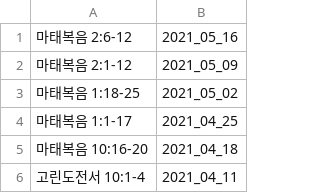
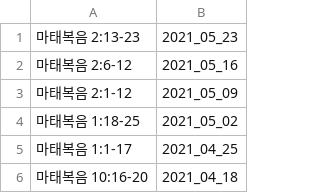
Before and after one commit to petercpark/Holy-People-Church, a CSV file: bibleverses.csv, drawn as a sheet; only a part is shown; the shorter side is filled out with more unchanged rows.

Commit message:
Update bibleverses.csv

```diff
--- a/bibleverses.csv
+++ b/bibleverses.csv
@@ -1 +1,2 @@
+마태복음 2:13-23,2021_05_23
 마태복음 2:6-12,2021_05_16
```
